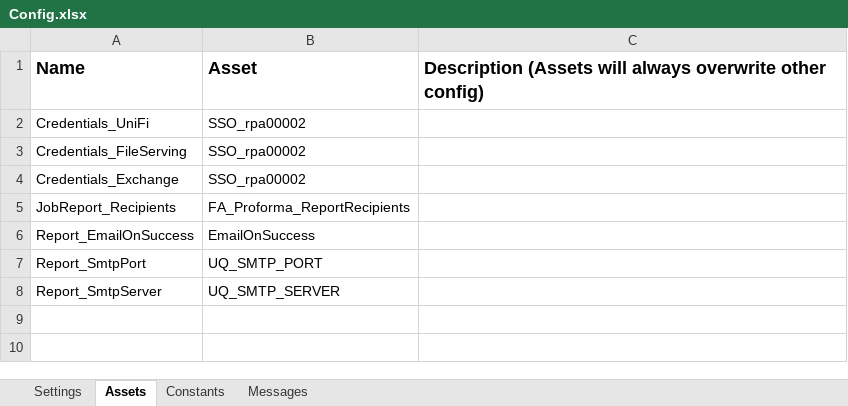
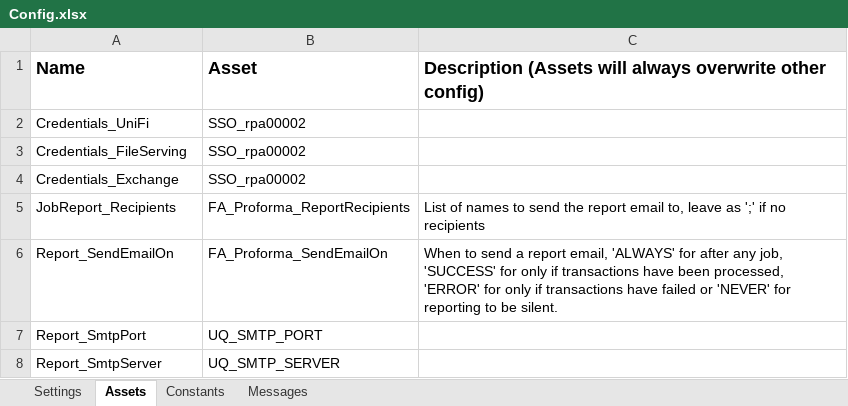
Before and after one commit to uqmgupt1/RpaUiPathProcess, an Excel workbook: Processes/FA_ChartStringProformaDetail/Data/Config.xlsx, sheet Assets, drawn as a sheet; values as stored, in another font and other column widths than the file's, no borders; removed rows and columns are numbered as before the commit, all else as after; the diff names each change by its address in the sheet, - before the commit and + after, or states it on an @@ line.

Commit message:
Config.xlsx - Added asset SendEmailOn EndJobReport.xaml - Uses SendEmailOn to determine what level reporting the bot is undertaking. Adds the environment or machine name to the robot name if running in non prod environments.

```diff
--- a/Processes/FA_ChartStringProformaDetail/Data/Config.xlsx (sheet Assets)
+++ b/Processes/FA_ChartStringProformaDetail/Data/Config.xlsx (sheet Assets)
-C5: (empty)
+C5: List of names to send the report email to, leave as ';' if no recipients
-row 6: Report_EmailOnSuccess | EmailOnSuccess
+row 6: Report_SendEmailOn | FA_Proforma_SendEmailOn | When to send a report email, 'ALWAYS' for after any job, 'SUCCESS' for only if transactions have been processed, 'ERROR' for only if transactions have failed or 'NEVER' for reporting to be silent.
```
Also changed, not shown: 4 other files.
